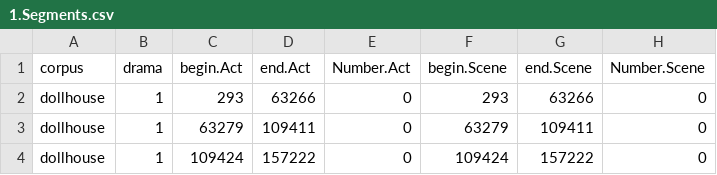
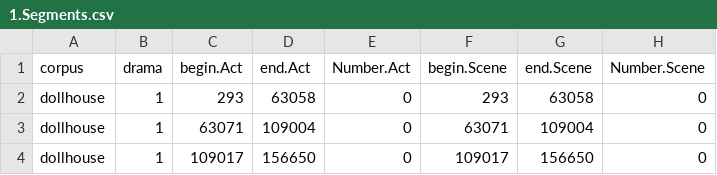
Before and after one commit to quadrama/data_dollhouse, a CSV file: csv/1.Segments.csv, drawn as a sheet.

```diff
--- a/csv/1.Segments.csv
+++ b/csv/1.Segments.csv
@@ -1,4 +1,4 @@
 corpus,drama,begin.Act,end.Act,Number.Act,begin.Scene,end.Scene,Number.Scene
-dollhouse,1,293,63266,0,293,63266,0
-dollhouse,1,63279,109411,0,63279,109411,0
-dollhouse,1,109424,157222,0,109424,157222,0
+dollhouse,1,293,63058,0,293,63058,0
+dollhouse,1,63071,109004,0,63071,109004,0
+dollhouse,1,109017,156650,0,109017,156650,0
```
Also changed, not shown: csv/1.Characters.csv, 3 other files.
